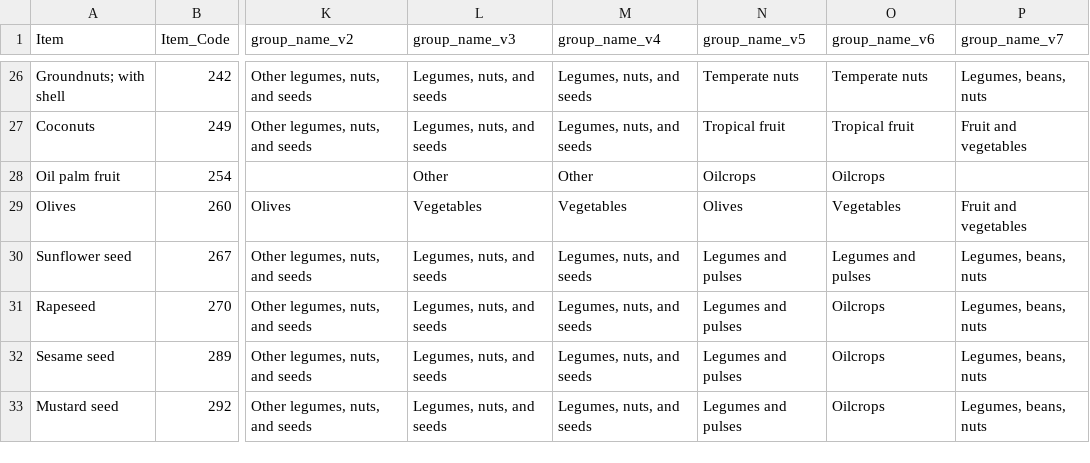
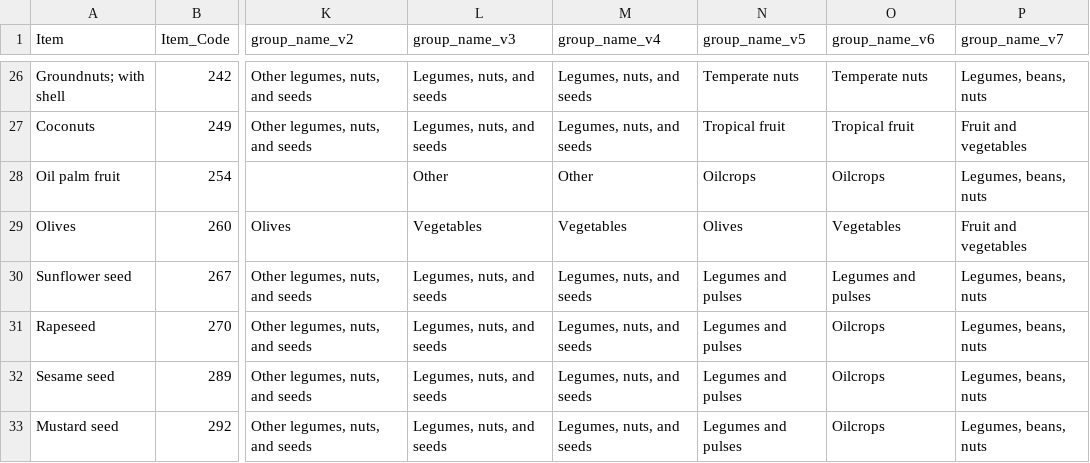
Before and after one commit to louis-de-neve/mrio_pipeline, a CSV file: input_data/crop_db.csv, drawn as a sheet; only a part is shown, gaps mark what is left out; the diff names each change by its address in the sheet, - before the commit and + after, or states it on an @@ line.

```diff
--- a/input_data/crop_db.csv
+++ b/input_data/crop_db.csv
-P28 (group_name_v7): (empty)
+P28 (group_name_v7): Legumes, beans, nuts
```
Also changed, not shown: input_data/composition_old_vs_new.csv, 2 other files.
